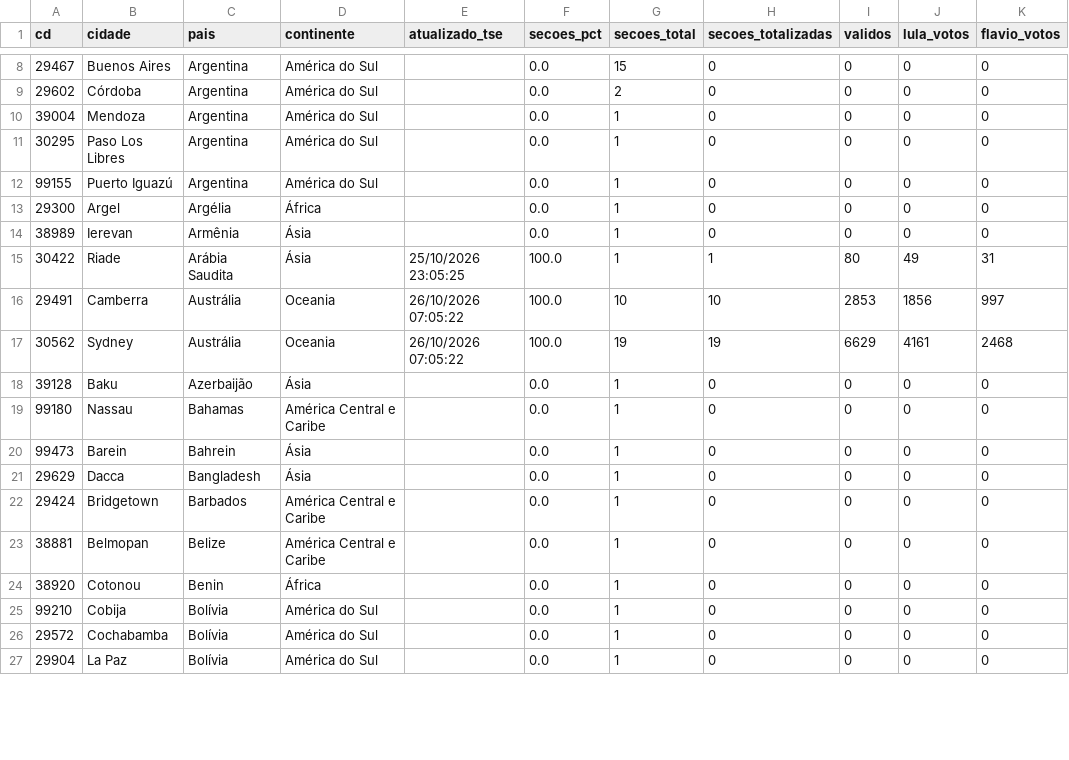
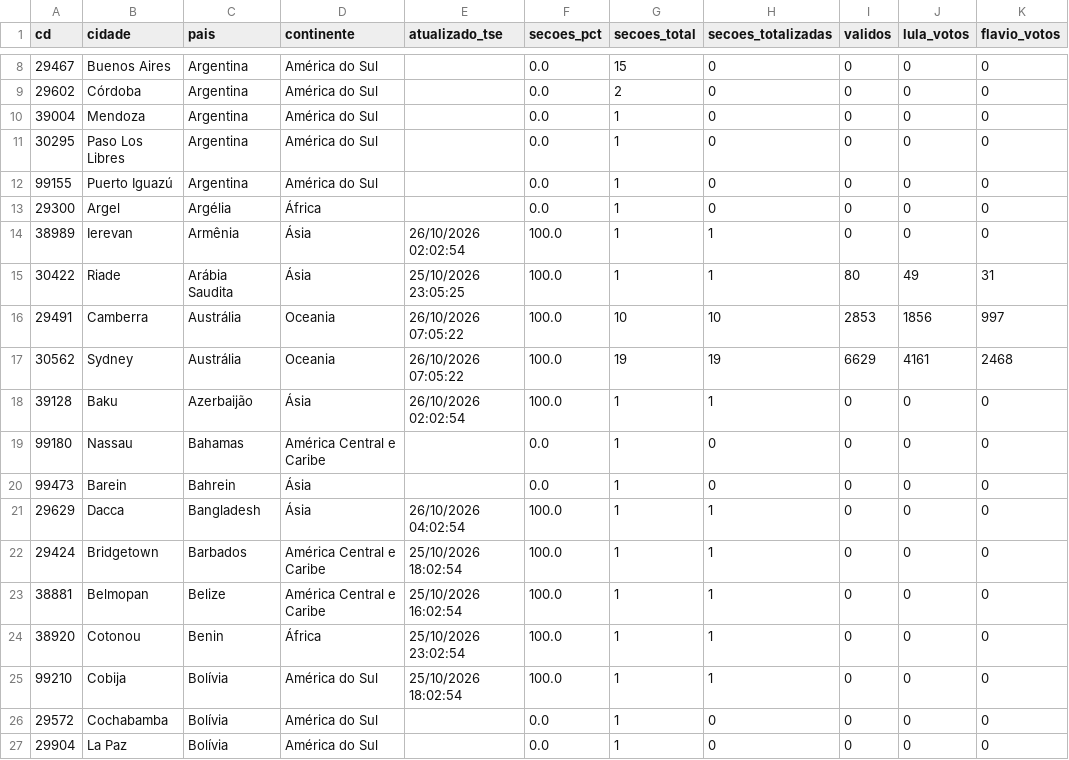
Before and after one commit to vizudados/eleicoes-2026, a CSV file: dados/apuracao/exterior.csv, drawn as a sheet; only a part is shown, gaps mark what is left out; the diff covers the shown part only.

```diff
--- a/dados/apuracao/exterior.csv
+++ b/dados/apuracao/exterior.csv
@@ -13,3 +13,3 @@ cd,cidade,pais,continente,atualizado_tse,secoes_pct,secoes_total,secoes_totaliza
 29300,Argel,Argélia,África,,0.0,1,0,0,0,0
-38989,Ierevan,Armênia,Ásia,,0.0,1,0,0,0,0
+38989,Ierevan,Armênia,Ásia,26/10/2026 02:02:54,100.0,1,1,0,0,0
 30422,Riade,Arábia Saudita,Ásia,25/10/2026 23:05:25,100.0,1,1,80,49,31
@@ -17,10 +17,10 @@ cd,cidade,pais,continente,atualizado_tse,secoes_pct,secoes_total,secoes_totaliza
 30562,Sydney,Austrália,Oceania,26/10/2026 07:05:22,100.0,19,19,6629,4161,2468
-39128,Baku,Azerbaijão,Ásia,,0.0,1,0,0,0,0
+39128,Baku,Azerbaijão,Ásia,26/10/2026 02:02:54,100.0,1,1,0,0,0
 99180,Nassau,Bahamas,América Central e Caribe,,0.0,1,0,0,0,0
 99473,Barein,Bahrein,Ásia,,0.0,1,0,0,0,0
-29629,Dacca,Bangladesh,Ásia,,0.0,1,0,0,0,0
-29424,Bridgetown,Barbados,América Central e Caribe,,0.0,1,0,0,0,0
-38881,Belmopan,Belize,América Central e Caribe,,0.0,1,0,0,0,0
-38920,Cotonou,Benin,África,,0.0,1,0,0,0,0
-99210,Cobija,Bolívia,América do Sul,,0.0,1,0,0,0,0
+29629,Dacca,Bangladesh,Ásia,26/10/2026 04:02:54,100.0,1,1,0,0,0
+29424,Bridgetown,Barbados,América Central e Caribe,25/10/2026 18:02:54,100.0,1,1,0,0,0
+38881,Belmopan,Belize,América Central e Caribe,25/10/2026 16:02:54,100.0,1,1,0,0,0
+38920,Cotonou,Benin,África,25/10/2026 23:02:54,100.0,1,1,0,0,0
+99210,Cobija,Bolívia,América do Sul,25/10/2026 18:02:54,100.0,1,1,0,0,0
 29572,Cochabamba,Bolívia,América do Sul,,0.0,1,0,0,0,0
```
Also changed, not shown: 90 edited cells elsewhere in this file, dados/apuracao/historico.csv, dados/apuracao/ufs.csv, 1 other file.
